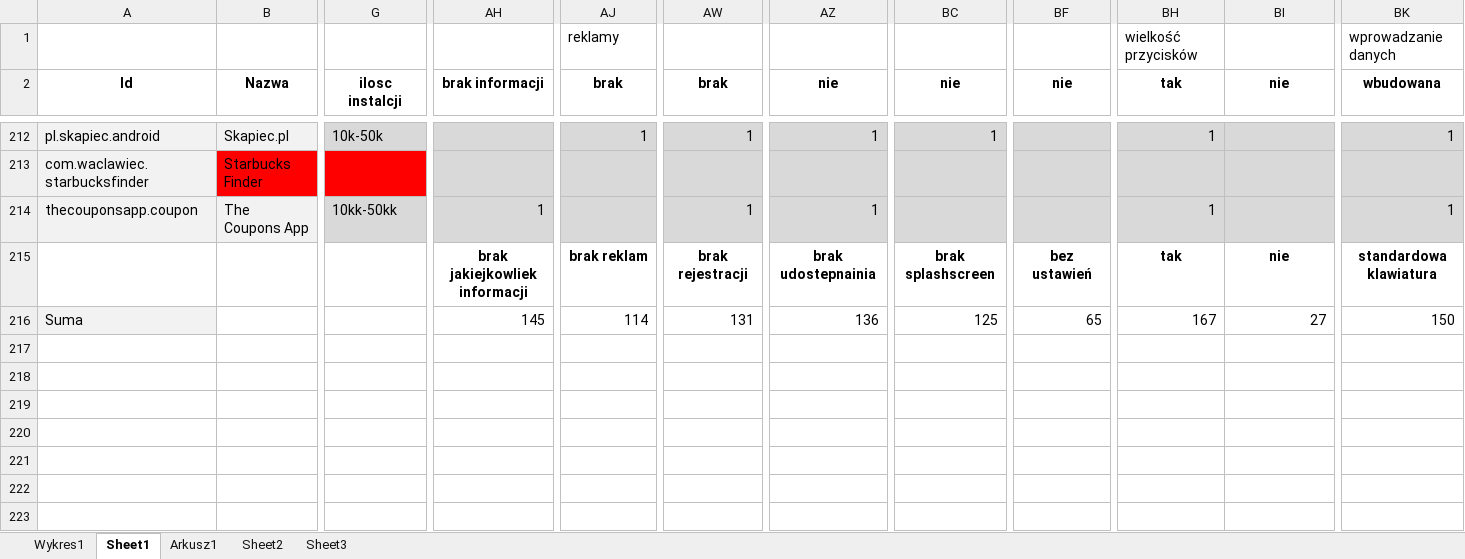
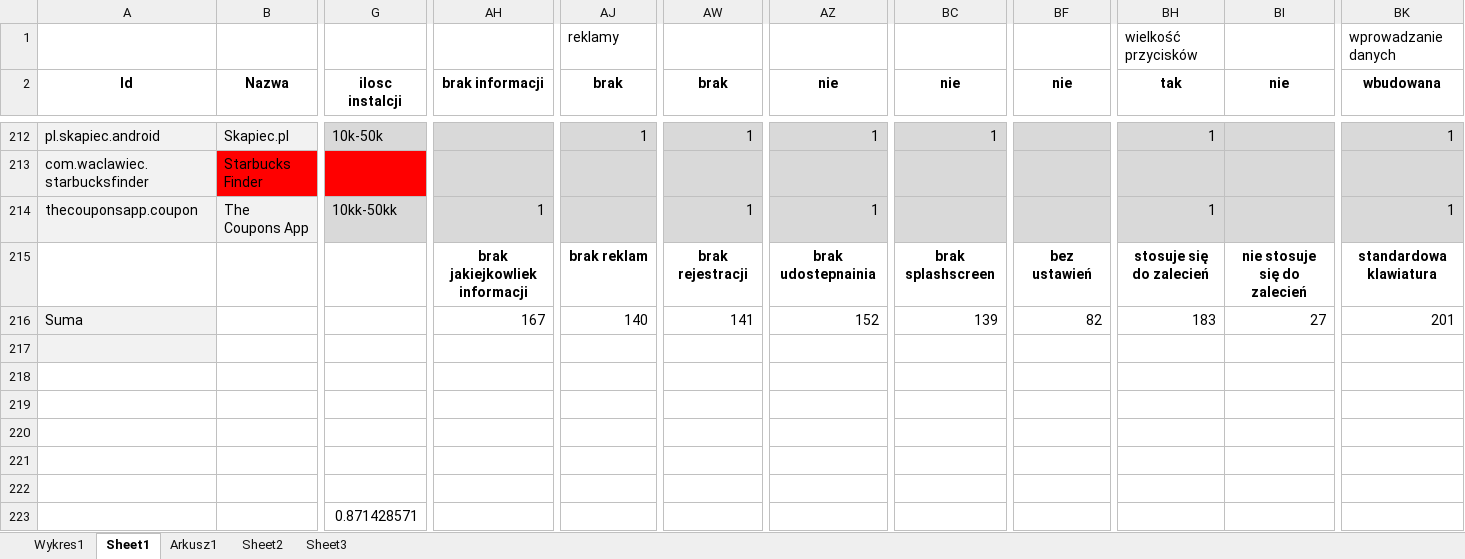
Before and after one commit to ehrid/mgr, an Excel workbook: dane_aplikacji.xlsx, sheet Sheet1, drawn as a sheet; only a part is shown, gaps mark what is left out; values as stored, in another font and other column widths than the file's, no borders; charts and pictures not drawn; rows hold the shown columns only; the diff names each change by its address in the sheet, - before the commit and + after, or states it on an @@ line.

```diff
--- a/dane_aplikacji.xlsx (sheet Sheet1)
+++ b/dane_aplikacji.xlsx (sheet Sheet1)
-BH215 (tak): tak
+BH215 (tak): stosuje się do zalecień
-BI215 (nie): nie
+BI215 (nie): nie stosuje się do zalecień
-AH216 (brak informacji): 145
+AH216 (brak informacji): 167
-AJ216 (brak): 114
+AJ216 (brak): 140
-AW216 (brak): 131
+AW216 (brak): 141
-AZ216 (nie): 136
+AZ216 (nie): 152
-BC216 (nie): 125
+BC216 (nie): 139
-BF216 (nie): 65
+BF216 (nie): 82
-BH216 (tak): 167
+BH216 (tak): 183
-BK216 (wbudowana): 150
+BK216 (wbudowana): 201
+row 217: (empty)
+row 218: (empty)
+row 219: (empty)
+row 220: (empty)
+row 221: (empty)
+row 222: (empty)
+row 223:  |  | 0.871428571
```
Also changed, not shown: charts or pictures, 1 other file.
